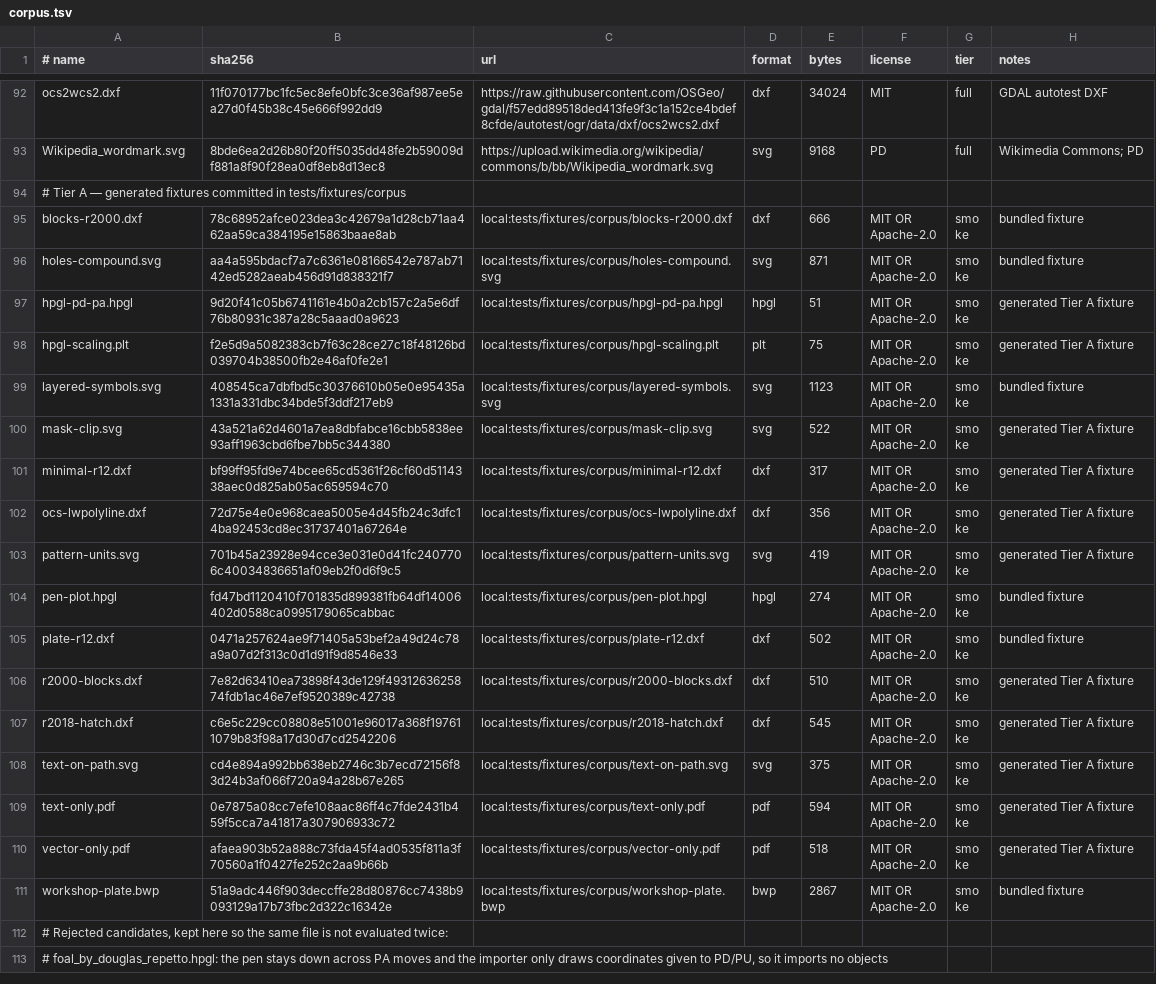
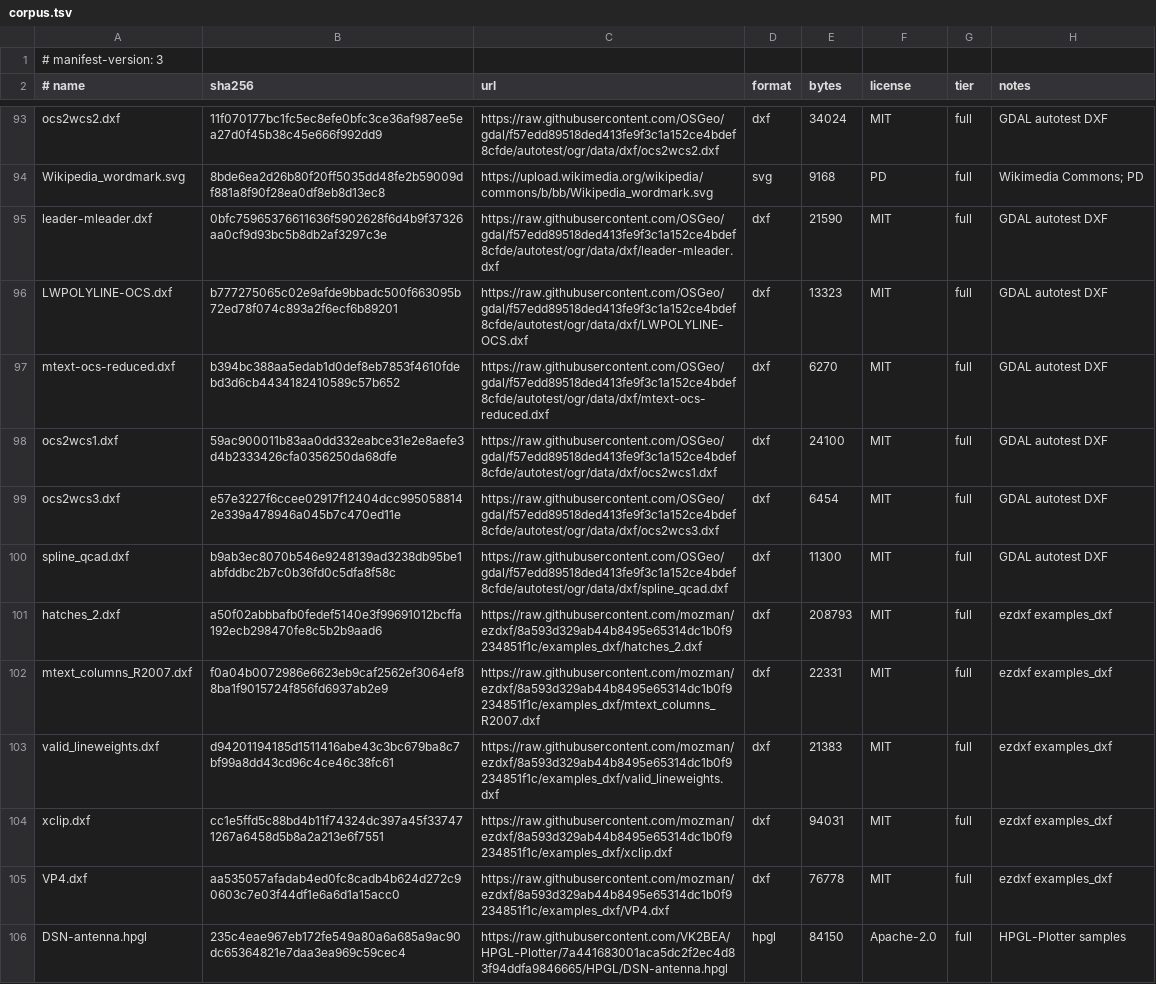
Before and after one commit to nasp2000/BeamBurin, a TSV file: assets/external/corpus.tsv, drawn as a sheet; only a part is shown, gaps mark what is left out; the shorter side is filled out with more unchanged rows; the diff covers the shown part only; the diff names each change by its address in the sheet, - before the commit and + after, or states it on an @@ line.

Commit message:
Expand the external corpus with 23 permissively licensed files

```diff
--- a/assets/external/corpus.tsv
+++ b/assets/external/corpus.tsv
+row 1: # manifest-version: 3
+row 95: leader-mleader.dxf | 0bfc75965376611636f5902628f6d4b9f37326aa0cf9d93bc5b8db2af3297c3e | https://raw.githubusercontent.com/OSGeo/gdal/f57edd89518ded413fe9f3c1a152ce4bdef8cfde/autotest/ogr/data/dxf/leader-mleader.dxf | dxf | 21590 | MIT | full | GDAL autotest DXF
+row 96: LWPOLYLINE-OCS.dxf | b777275065c02e9afde9bbadc500f663095b72ed78f074c893a2f6ecf6b89201 | https://raw.githubusercontent.com/OSGeo/gdal/f57edd89518ded413fe9f3c1a152ce4bdef8cfde/autotest/ogr/data/dxf/LWPOLYLINE-OCS.dxf | dxf | 13323 | MIT | full | GDAL autotest DXF
+row 97: mtext-ocs-reduced.dxf | b394bc388aa5edab1d0def8eb7853f4610fdebd3d6cb4434182410589c57b652 | https://raw.githubusercontent.com/OSGeo/gdal/f57edd89518ded413fe9f3c1a152ce4bdef8cfde/autotest/ogr/data/dxf/mtext-ocs-reduced.dxf | dxf | 6270 | MIT | full | GDAL autotest DXF
+row 98: ocs2wcs1.dxf | 59ac900011b83aa0dd332eabce31e2e8aefe3d4b2333426cfa0356250da68dfe | https://raw.githubusercontent.com/OSGeo/gdal/f57edd89518ded413fe9f3c1a152ce4bdef8cfde/autotest/ogr/data/dxf/ocs2wcs1.dxf | dxf | 24100 | MIT | full | GDAL autotest DXF
+row 99: ocs2wcs3.dxf | e57e3227f6ccee02917f12404dcc9950588142e339a478946a045b7c470ed11e | https://raw.githubusercontent.com/OSGeo/gdal/f57edd89518ded413fe9f3c1a152ce4bdef8cfde/autotest/ogr/data/dxf/ocs2wcs3.dxf | dxf | 6454 | MIT | full | GDAL autotest DXF
+row 100: spline_qcad.dxf | b9ab3ec8070b546e9248139ad3238db95be1abfddbc2b7c0b36fd0c5dfa8f58c | https://raw.githubusercontent.com/OSGeo/gdal/f57edd89518ded413fe9f3c1a152ce4bdef8cfde/autotest/ogr/data/dxf/spline_qcad.dxf | dxf | 11300 | MIT | full | GDAL autotest DXF
+row 101: hatches_2.dxf | a50f02abbbafb0fedef5140e3f99691012bcffa192ecb298470fe8c5b2b9aad6 | https://raw.githubusercontent.com/mozman/ezdxf/8a593d329ab44b8495e65314dc1b0f9234851f1c/examples_dxf/hatches_2.dxf | dxf | 208793 | MIT | full | ezdxf examples_dxf
+row 102: mtext_columns_R2007.dxf | f0a04b0072986e6623eb9caf2562ef3064ef88ba1f9015724f856fd6937ab2e9 | https://raw.githubusercontent.com/mozman/ezdxf/8a593d329ab44b8495e65314dc1b0f9234851f1c/examples_dxf/mtext_columns_R2007.dxf | dxf | 22331 | MIT | full | ezdxf examples_dxf
+row 103: valid_lineweights.dxf | d94201194185d1511416abe43c3bc679ba8c7bf99a8dd43cd96c4ce46c38fc61 | https://raw.githubusercontent.com/mozman/ezdxf/8a593d329ab44b8495e65314dc1b0f9234851f1c/examples_dxf/valid_lineweights.dxf | dxf | 21383 | MIT | full | ezdxf examples_dxf
+row 104: xclip.dxf | cc1e5ffd5c88bd4b11f74324dc397a45f337471267a6458d5b8a2a213e6f7551 | https://raw.githubusercontent.com/mozman/ezdxf/8a593d329ab44b8495e65314dc1b0f9234851f1c/examples_dxf/xclip.dxf | dxf | 94031 | MIT | full | ezdxf examples_dxf
+row 105: VP4.dxf | aa535057afadab4ed0fc8cadb4b624d272c90603c7e03f44df1e6a6d1a15acc0 | https://raw.githubusercontent.com/mozman/ezdxf/8a593d329ab44b8495e65314dc1b0f9234851f1c/examples_dxf/VP4.dxf | dxf | 76778 | MIT | full | ezdxf examples_dxf
+row 106: DSN-antenna.hpgl | 235c4eae967eb172fe549a80a6a685a9ac90dc65364821e7daa3ea969c59cec4 | https://raw.githubusercontent.com/VK2BEA/HPGL-Plotter/7a441683001aca5dc2f2ec4d83f94ddfa9846665/HPGL/DSN-antenna.hpgl | hpgl | 84150 | Apache-2.0 | full | HPGL-Plotter samples
```
Also changed, not shown: 11 added rows elsewhere in this file, 2 other files.
